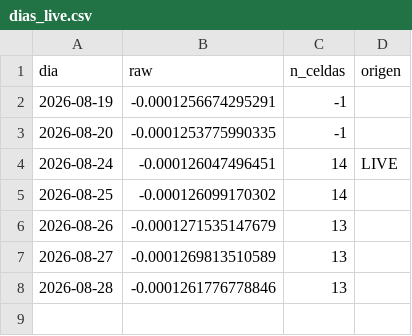
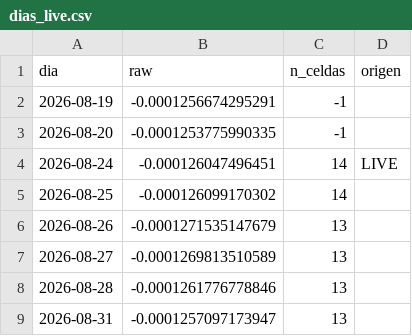
Before and after one commit to manumartinb/THETA_DIAL_QQQ, a CSV file: data/dias_live.csv, drawn as a sheet.

```diff
--- a/data/dias_live.csv
+++ b/data/dias_live.csv
@@ -8 +8,2 @@
 2026-08-28,-0.0001261776778846,13,
+2026-08-31,-0.0001257097173947,13,
```
Also changed, not shown: 1 other file.
